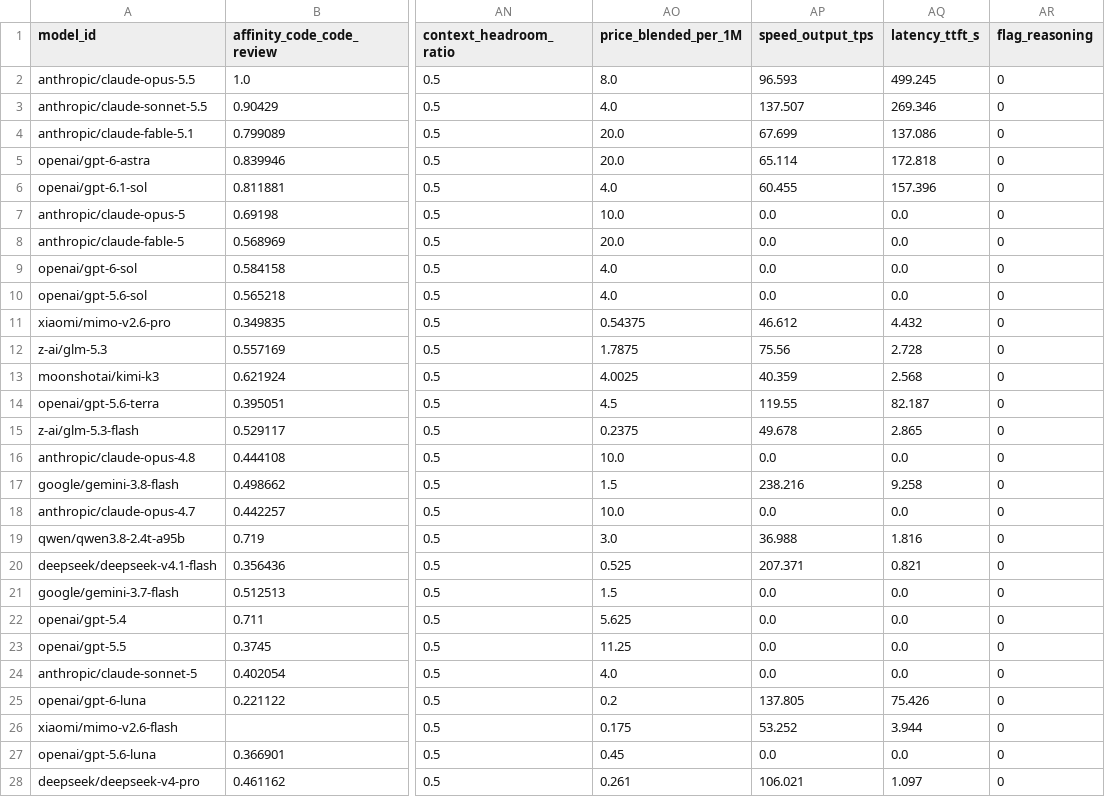
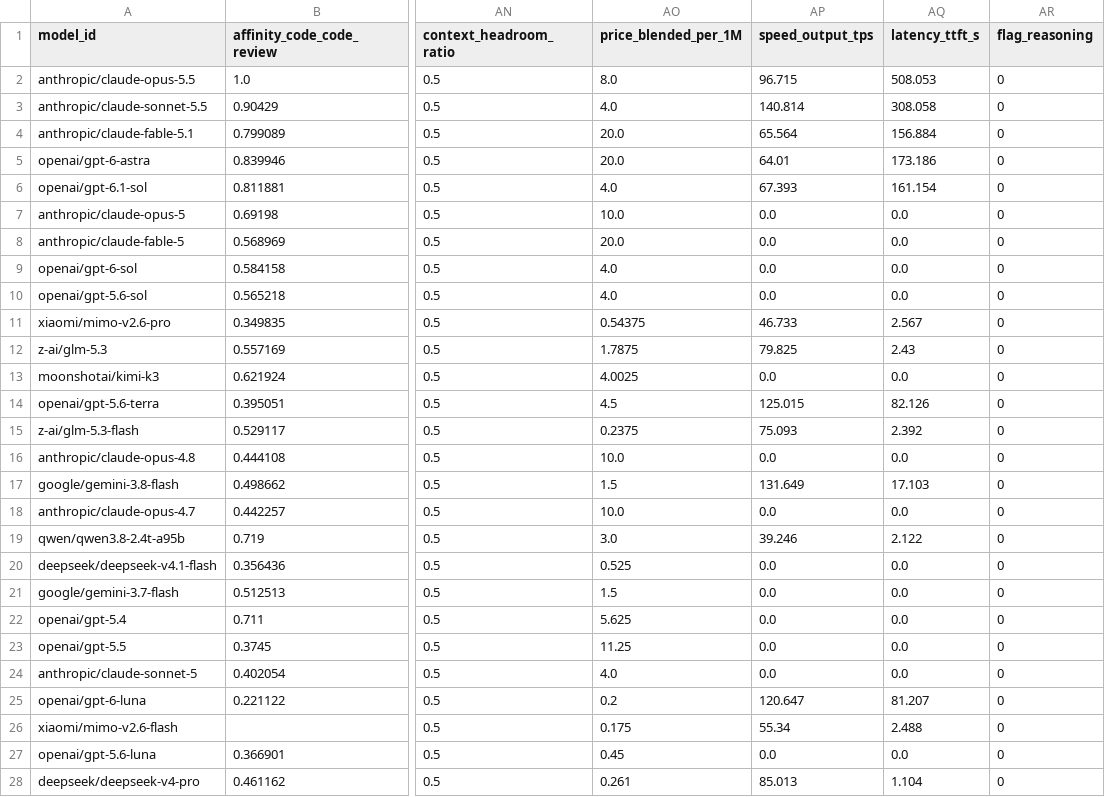
Before and after one commit to aharonamir/optmod, a CSV file: routing/perfrouter/model_features.csv, drawn as a sheet; only a part is shown, gaps mark what is left out; the diff covers the shown part only; the diff names each change by its address in the sheet, - before the commit and + after, or states it on an @@ line.

```diff
--- a/routing/perfrouter/model_features.csv
+++ b/routing/perfrouter/model_features.csv
-AP2 (speed_output_tps): 96.593
+AP2 (speed_output_tps): 96.715
-AQ2 (latency_ttft_s): 499.245
+AQ2 (latency_ttft_s): 508.053
-AP3 (speed_output_tps): 137.507
+AP3 (speed_output_tps): 140.814
-AQ3 (latency_ttft_s): 269.346
+AQ3 (latency_ttft_s): 308.058
-AP4 (speed_output_tps): 67.699
+AP4 (speed_output_tps): 65.564
-AQ4 (latency_ttft_s): 137.086
+AQ4 (latency_ttft_s): 156.884
-AP5 (speed_output_tps): 65.114
+AP5 (speed_output_tps): 64.01
-AQ5 (latency_ttft_s): 172.818
+AQ5 (latency_ttft_s): 173.186
-AP6 (speed_output_tps): 60.455
+AP6 (speed_output_tps): 67.393
-AQ6 (latency_ttft_s): 157.396
+AQ6 (latency_ttft_s): 161.154
-AP11 (speed_output_tps): 46.612
+AP11 (speed_output_tps): 46.733
-AQ11 (latency_ttft_s): 4.432
+AQ11 (latency_ttft_s): 2.567
-AP12 (speed_output_tps): 75.56
+AP12 (speed_output_tps): 79.825
-AQ12 (latency_ttft_s): 2.728
+AQ12 (latency_ttft_s): 2.43
-AP13 (speed_output_tps): 40.359
+AP13 (speed_output_tps): 0.0
-AQ13 (latency_ttft_s): 2.568
+AQ13 (latency_ttft_s): 0.0
-AP14 (speed_output_tps): 119.55
+AP14 (speed_output_tps): 125.015
-AQ14 (latency_ttft_s): 82.187
+AQ14 (latency_ttft_s): 82.126
-AP15 (speed_output_tps): 49.678
+AP15 (speed_output_tps): 75.093
-AQ15 (latency_ttft_s): 2.865
+AQ15 (latency_ttft_s): 2.392
-AP17 (speed_output_tps): 238.216
+AP17 (speed_output_tps): 131.649
-AQ17 (latency_ttft_s): 9.258
+AQ17 (latency_ttft_s): 17.103
-AP19 (speed_output_tps): 36.988
+AP19 (speed_output_tps): 39.246
-AQ19 (latency_ttft_s): 1.816
+AQ19 (latency_ttft_s): 2.122
-AP20 (speed_output_tps): 207.371
+AP20 (speed_output_tps): 0.0
-AQ20 (latency_ttft_s): 0.821
+AQ20 (latency_ttft_s): 0.0
-AP25 (speed_output_tps): 137.805
+AP25 (speed_output_tps): 120.647
-AQ25 (latency_ttft_s): 75.426
+AQ25 (latency_ttft_s): 81.207
-AP26 (speed_output_tps): 53.252
+AP26 (speed_output_tps): 55.34
-AQ26 (latency_ttft_s): 3.944
+AQ26 (latency_ttft_s): 2.488
-AP28 (speed_output_tps): 106.021
+AP28 (speed_output_tps): 85.013
-AQ28 (latency_ttft_s): 1.097
+AQ28 (latency_ttft_s): 1.104
```
Also changed, not shown: 1 removed row and 34 edited cells elsewhere in this file, 3 other files.
